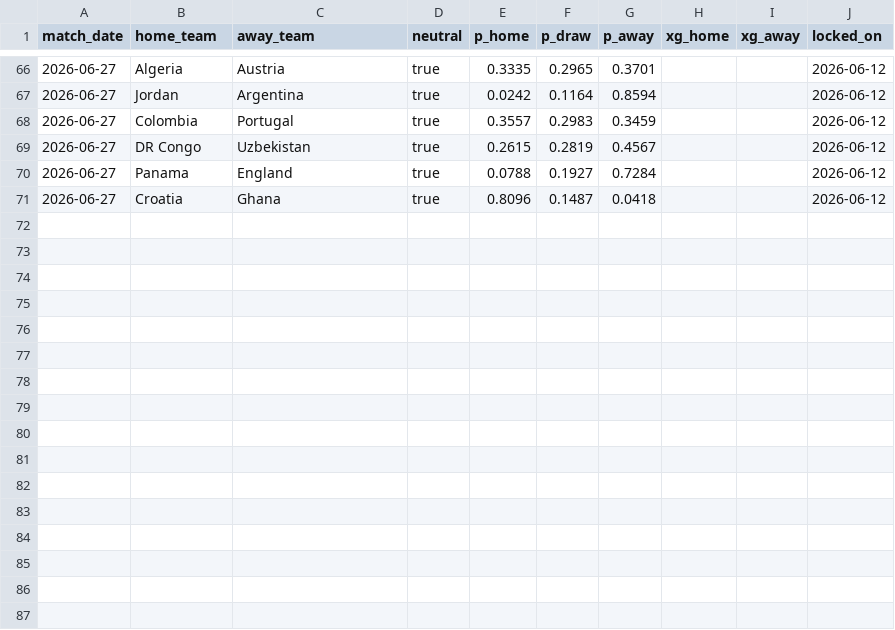
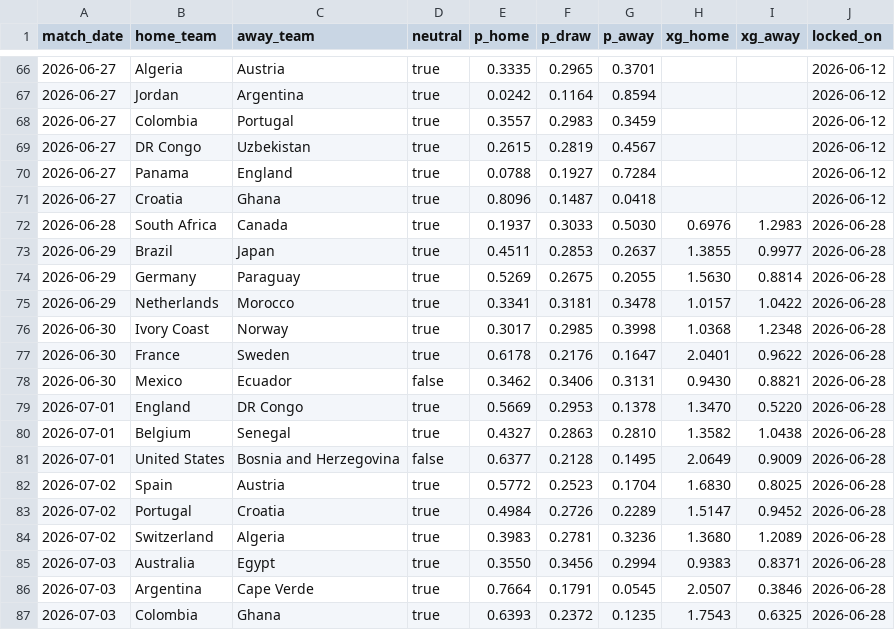
Before and after one commit to qnicondavid/World-Cup-Predictor, a CSV file: predictions/predictions.csv, drawn as a sheet; only a part is shown, gaps mark what is left out.

```diff
--- a/predictions/predictions.csv
+++ b/predictions/predictions.csv
@@ -71 +71,17 @@ match_date,home_team,away_team,neutral,p_home,p_draw,p_away,xg_home,xg_away,lock
 2026-06-27,Croatia,Ghana,true,0.8096,0.1487,0.0418,,,2026-06-12
+2026-06-28,South Africa,Canada,true,0.1937,0.3033,0.5030,0.6976,1.2983,2026-06-28
+2026-06-29,Brazil,Japan,true,0.4511,0.2853,0.2637,1.3855,0.9977,2026-06-28
+2026-06-29,Germany,Paraguay,true,0.5269,0.2675,0.2055,1.5630,0.8814,2026-06-28
+2026-06-29,Netherlands,Morocco,true,0.3341,0.3181,0.3478,1.0157,1.0422,2026-06-28
+2026-06-30,Ivory Coast,Norway,true,0.3017,0.2985,0.3998,1.0368,1.2348,2026-06-28
+2026-06-30,France,Sweden,true,0.6178,0.2176,0.1647,2.0401,0.9622,2026-06-28
+2026-06-30,Mexico,Ecuador,false,0.3462,0.3406,0.3131,0.9430,0.8821,2026-06-28
+2026-07-01,England,DR Congo,true,0.5669,0.2953,0.1378,1.3470,0.5220,2026-06-28
+2026-07-01,Belgium,Senegal,true,0.4327,0.2863,0.2810,1.3582,1.0438,2026-06-28
+2026-07-01,United States,Bosnia and Herzegovina,false,0.6377,0.2128,0.1495,2.0649,0.9009,2026-06-28
+2026-07-02,Spain,Austria,true,0.5772,0.2523,0.1704,1.6830,0.8025,2026-06-28
+2026-07-02,Portugal,Croatia,true,0.4984,0.2726,0.2289,1.5147,0.9452,2026-06-28
+2026-07-02,Switzerland,Algeria,true,0.3983,0.2781,0.3236,1.3680,1.2089,2026-06-28
+2026-07-03,Australia,Egypt,true,0.3550,0.3456,0.2994,0.9383,0.8371,2026-06-28
+2026-07-03,Argentina,Cape Verde,true,0.7664,0.1791,0.0545,2.0507,0.3846,2026-06-28
+2026-07-03,Colombia,Ghana,true,0.6393,0.2372,0.1235,1.7543,0.6325,2026-06-28
```
Also changed, not shown: 3 other files.
